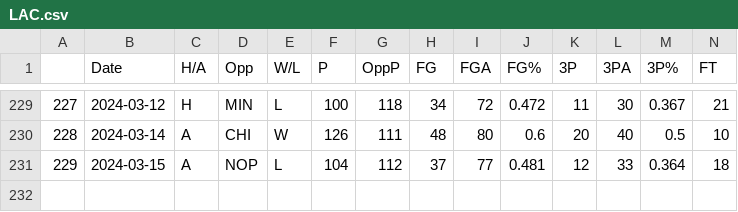
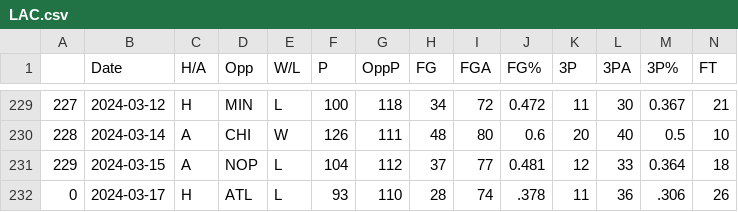
Before and after one commit to NevinG/AIM-F23-Basketball-Predictor, a CSV file: data/LAC.csv, drawn as a sheet; only a part is shown, gaps mark what is left out; rows hold the shown columns only; the diff names each change by its address in the sheet, - before the commit and + after, or states it on an @@ line.

```diff
--- a/data/LAC.csv
+++ b/data/LAC.csv
+row 232: 0 | 2024-03-17 | H | ATL | L | 93 | 110 | 28 | 74 | .378 | 11 | 36 | .306 | 26
```
Also changed, not shown: data/ATL.csv, data/BOS.csv, 14 other files.
